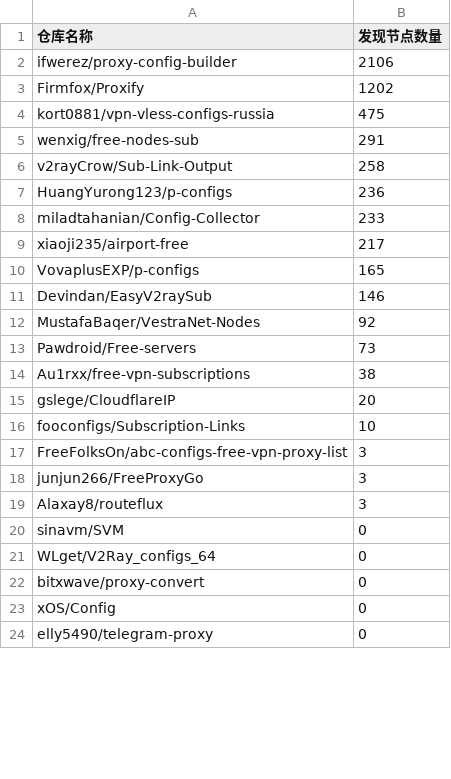
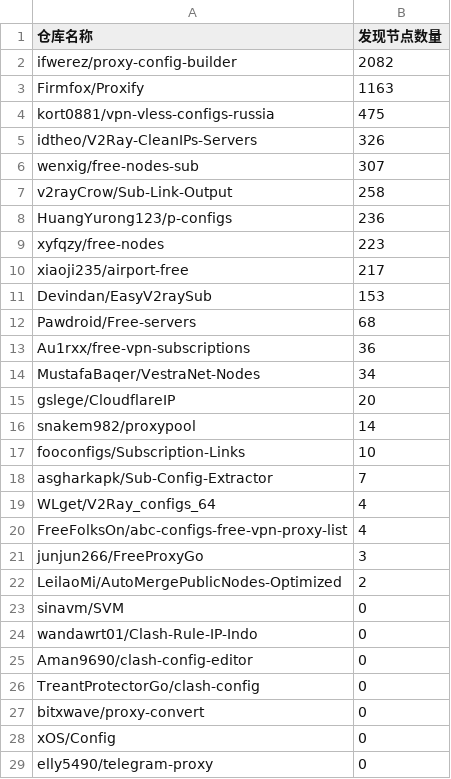
Before and after one commit to qjlxg/off, a CSV file: results/stats.csv, drawn as a sheet; only a part is shown; the diff covers the shown part only.

```diff
--- a/results/stats.csv
+++ b/results/stats.csv
@@ -1,22 +1,27 @@
 仓库名称,发现节点数量
-ifwerez/proxy-config-builder,2106
-Firmfox/Proxify,1202
+ifwerez/proxy-config-builder,2082
+Firmfox/Proxify,1163
 kort0881/vpn-vless-configs-russia,475
-wenxig/free-nodes-sub,291
+idtheo/V2Ray-CleanIPs-Servers,326
+wenxig/free-nodes-sub,307
 v2rayCrow/Sub-Link-Output,258
 HuangYurong123/p-configs,236
-miladtahanian/Config-Collector,233
+xyfqzy/free-nodes,223
 xiaoji235/airport-free,217
-VovaplusEXP/p-configs,165
-Devindan/EasyV2raySub,146
-MustafaBaqer/VestraNet-Nodes,92
-Pawdroid/Free-servers,73
-Au1rxx/free-vpn-subscriptions,38
+Devindan/EasyV2raySub,153
+Pawdroid/Free-servers,68
+Au1rxx/free-vpn-subscriptions,36
+MustafaBaqer/VestraNet-Nodes,34
 gslege/CloudflareIP,20
+snakem982/proxypool,14
 fooconfigs/Subscription-Links,10
-FreeFolksOn/abc-configs-free-vpn-proxy-list,3
+asgharkapk/Sub-Config-Extractor,7
+WLget/V2Ray_configs_64,4
+FreeFolksOn/abc-configs-free-vpn-proxy-list,4
 junjun266/FreeProxyGo,3
-Alaxay8/routeflux,3
+LeilaoMi/AutoMergePublicNodes-Optimized,2
 sinavm/SVM,0
-WLget/V2Ray_configs_64,0
+wandawrt01/Clash-Rule-IP-Indo,0
+Aman9690/clash-config-editor,0
+TreantProtectorGo/clash-config,0
 bitxwave/proxy-convert,0
```
Also changed, not shown: 6 removed rows and 1 edited cell elsewhere in this file, 1 other file.
